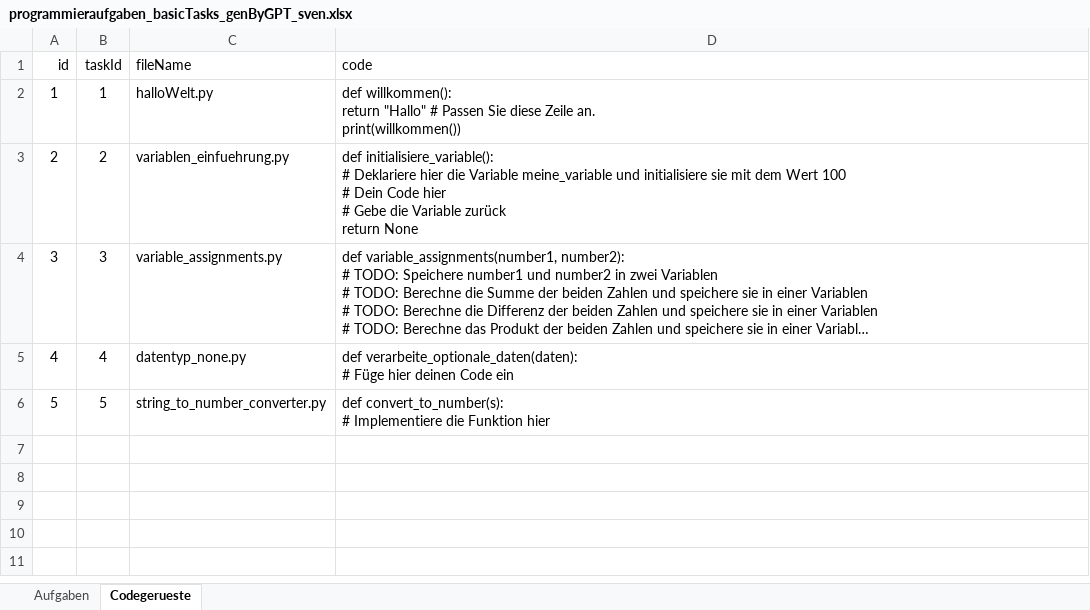
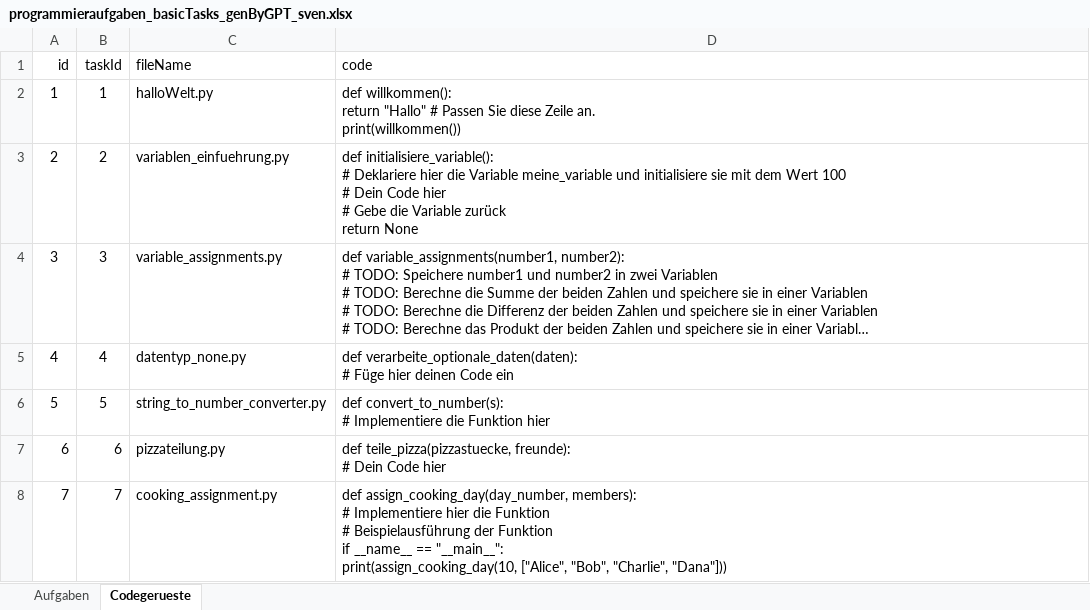
Before and after one commit to Timk46/ProTraHelper, an Excel workbook: files/programming-tasks/programmieraufgaben_basicTasks_genByGPT_sven.xlsx, sheet Codegerueste, drawn as a sheet; long unchanged cells end in …; values as stored, in another font and other column widths than the file's, no borders; ↵ is a line break in a cell; the diff names each change by its address in the sheet, - before the commit and + after, or states it on an @@ line.

```diff
--- a/files/programming-tasks/programmieraufgaben_basicTasks_genByGPT_sven.xlsx (sheet Codegerueste)
+++ b/files/programming-tasks/programmieraufgaben_basicTasks_genByGPT_sven.xlsx (sheet Codegerueste)
+row 7: 6 | 6 | pizzateilung.py | def teile_pizza(pizzastuecke, freunde): ↵ # Dein Code hier
+row 8: 7 | 7 | cooking_assignment.py | def assign_cooking_day(day_number, members): ↵ # Implementiere hier die Funktion ↵ # Beispielausführung der Funktion ↵ if __name__ == "__main__": ↵ print(assign_cooking_day(10, ["Alice", "Bob", "Charlie", "Dana"]))
```
Also changed, not shown: sheet Aufgaben, files/Kompetenzraster.xlsx.
